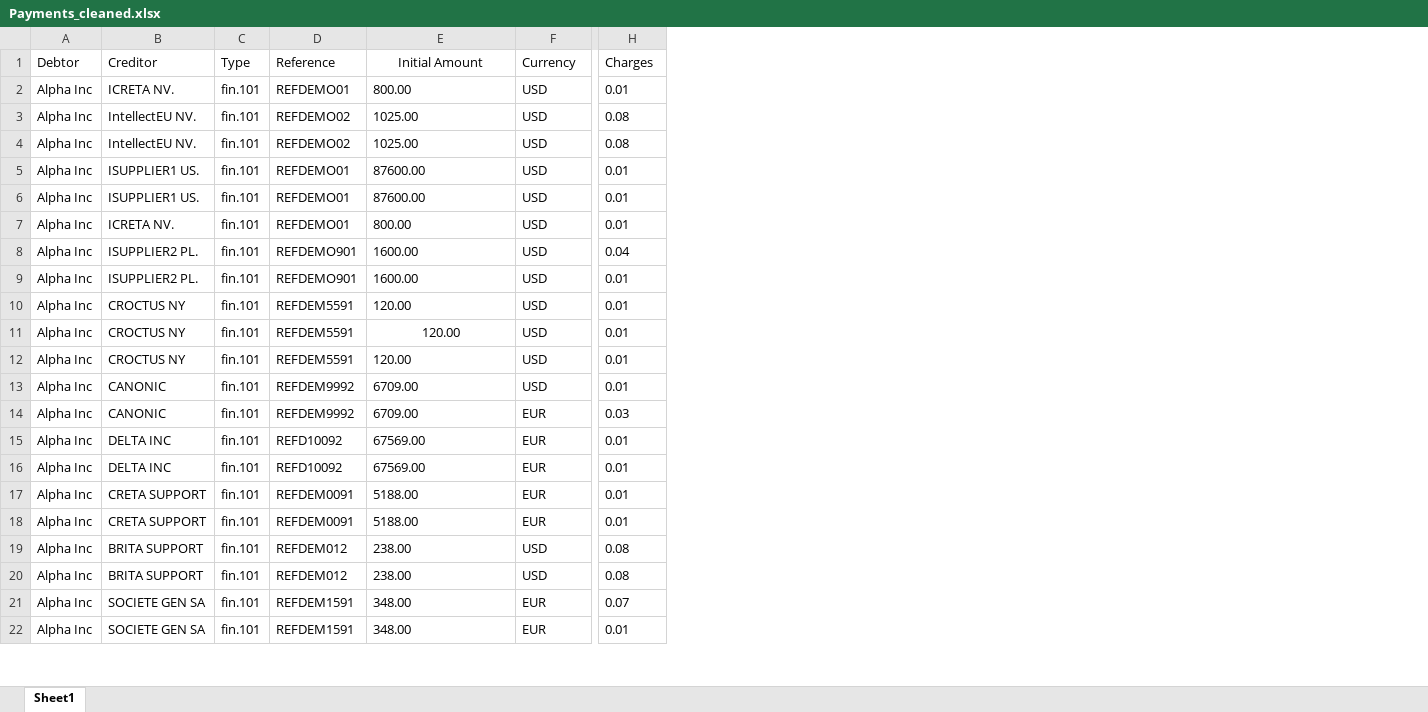
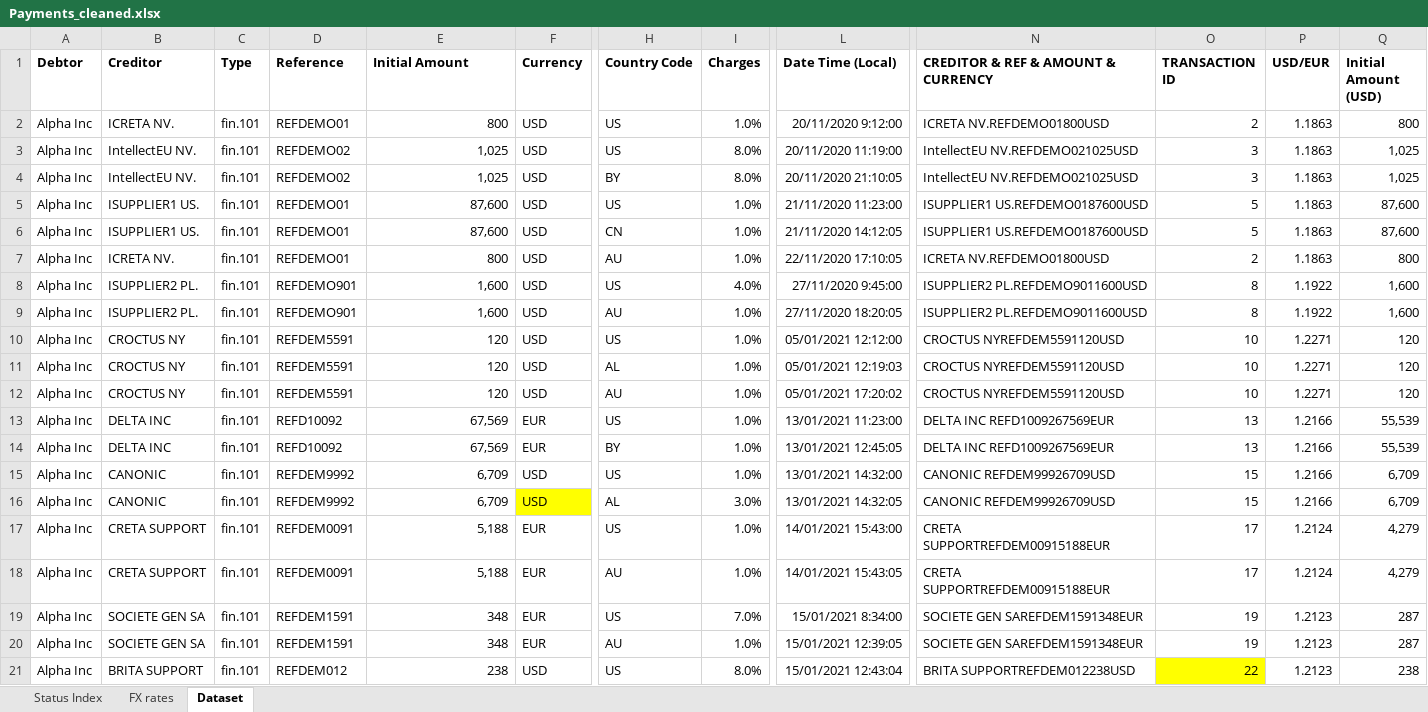
Before and after one commit to eric-martinet/Project6_DataVizTableau, an Excel workbook: data/Payments_cleaned.xlsx, sheet Dataset, drawn as a sheet; only a part is shown, gaps mark what is left out; values as stored, in another font and other column widths than the file's, no borders; removed rows and columns are numbered as before the commit, all else as after; rows hold the shown columns only; the diff covers the shown part only; the diff names each change by its address in the sheet, - before the commit and + after, or states it on an @@ line.

```diff
--- a/data/Payments_cleaned.xlsx (sheet Dataset)
+++ b/data/Payments_cleaned.xlsx (sheet Dataset)
-sheet tab: Sheet1
+sheet tab: Dataset
+sheet tab: Status Index
+sheet tab: FX rates
+column H (Country Code), rows 2-14: US | US | BY | US | CN | AU | US | AU | US | AL | AU | US | BY; rows 17-20: US | AU | US | AU
+column L (Date Time (Local)), rows 2-14: 20/11/2020 9:12:00 | 20/11/2020 11:19:00 | 20/11/2020 21:10:05 | 21/11/2020 11:23:00 | 21/11/2020 14:12:05 | 22/11/2020 17:10:05 | 27/11/2020 9:45:00 | 27/11/2020 18:20:05 | 05/01/2021 12:12:00 | 05/01/2021 12:19:03 | 05/01/2021 17:20:02 | 13/01/2021 11:23:00 | 13/01/2021 12:45:05; rows 17-20: 14/01/2021 15:43:00 | 14/01/2021 15:43:05 | 15/01/2021 8:34:00 | 15/01/2021 12:39:05
+column N, rows 1-14: CREDITOR & REF & AMOUNT & CURRENCY | ICRETA NV.REFDEMO01800USD | IntellectEU NV.REFDEMO021025USD | IntellectEU NV.REFDEMO021025USD | ISUPPLIER1 US.REFDEMO0187600USD | ISUPPLIER1 US.REFDEMO0187600USD | ICRETA NV.REFDEMO01800USD | ISUPPLIER2 PL.REFDEMO9011600USD | ISUPPLIER2 PL.REFDEMO9011600USD | CROCTUS NYREFDEM5591120USD | CROCTUS NYREFDEM5591120USD | CROCTUS NYREFDEM5591120USD | DELTA INC REFD1009267569EUR | DELTA INC REFD1009267569EUR; rows 17-20: CRETA SUPPORTREFDEM00915188EUR | CRETA SUPPORTREFDEM00915188EUR | SOCIETE GEN SAREFDEM1591348EUR | SOCIETE GEN SAREFDEM1591348EUR
+column O (TRANSACTION ID), rows 2-14: 2 | 3 | 3 | 5 | 5 | 2 | 8 | 8 | 10 | 10 | 10 | 13 | 13; rows 17-20: 17 | 17 | 19 | 19
+column P (USD/EUR), rows 2-14: 1.1863 | 1.1863 | 1.1863 | 1.1863 | 1.1863 | 1.1863 | 1.1922 | 1.1922 | 1.2271 | 1.2271 | 1.2271 | 1.2166 | 1.2166; rows 17-20: 1.2124 | 1.2124 | 1.2123 | 1.2123
+column Q (Initial Amount (USD)), rows 2-14: 800 | 1,025 | 1,025 | 87,600 | 87,600 | 800 | 1,600 | 1,600 | 120 | 120 | 120 | 55,539 | 55,539; rows 17-20: 4,279 | 4,279 | 287 | 287
-A1:F1 bold: off
+A1:F1 bold: on
-E1 alignment: center
+E1 alignment: left
-I1 bold: off
+I1 bold: on
-E2 (Initial Amount): 800.00
+E2 (Initial Amount): 800
-I2 (Charges): 0.01
+I2 (Charges): 1.0%
-E3:E4 (Initial Amount): 1025.00
+E3:E4 (Initial Amount): 1,025
-I3:I4 (Charges): 0.08
+I3:I4 (Charges): 8.0%
-E5:E6 (Initial Amount): 87600.00
+E5:E6 (Initial Amount): 87,600
-I5:I7 (Charges): 0.01
+I5:I7 (Charges): 1.0%
-E7 (Initial Amount): 800.00
+E7 (Initial Amount): 800
-E8:E9 (Initial Amount): 1600.00
+E8:E9 (Initial Amount): 1,600
-I8 (Charges): 0.04
+I8 (Charges): 4.0%
-I9:I12 (Charges): 0.01
+I9:I12 (Charges): 1.0%
-E10:E12 (Initial Amount): 120.00
+E10:E12 (Initial Amount): 120
-E11 alignment: center
+E11 alignment: right
-row 13: Alpha Inc | CANONIC | fin.101 | REFDEM9992 | 6709.00 | USD | 0.01
-row 14: Alpha Inc | CANONIC | fin.101 | REFDEM9992 | 6709.00 | EUR | 0.03
-E13:E14 (Initial Amount): 67569.00
+E13:E14 (Initial Amount): 67,569
-I13:I14 (Charges): 0.01
+I13:I14 (Charges): 1.0%
+row 15: Alpha Inc | CANONIC | fin.101 | REFDEM9992 | 6,709 | USD | US | 1.0% | 13/01/2021 14:32:00 | CANONIC REFDEM99926709USD | 15 | 1.2166 | 6,709
+row 16: Alpha Inc | CANONIC | fin.101 | REFDEM9992 | 6,709 | USD | AL | 3.0% | 13/01/2021 14:32:05 | CANONIC REFDEM99926709USD | 15 | 1.2166 | 6,709
-E17:E18 (Initial Amount): 5188.00
+E17:E18 (Initial Amount): 5,188
-I17:I18 (Charges): 0.01
+I17:I18 (Charges): 1.0%
-row 19: Alpha Inc | BRITA SUPPORT | fin.101 | REFDEM012 | 238.00 | USD | 0.08
-row 20: Alpha Inc | BRITA SUPPORT | fin.101 | REFDEM012 | 238.00 | USD | 0.08
-E19:E20 (Initial Amount): 348.00
+E19:E20 (Initial Amount): 348
-I19 (Charges): 0.07
+I19 (Charges): 7.0%
-I20 (Charges): 0.01
+I20 (Charges): 1.0%
+row 21: Alpha Inc | BRITA SUPPORT | fin.101 | REFDEM012 | 238 | USD | US | 8.0% | 15/01/2021 12:43:04 | BRITA SUPPORTREFDEM012238USD | 22 | 1.2123 | 238
```
Also changed, not shown: other rows of this sheet, data/Payments_Cleaned.xlsx, 1 other file.
